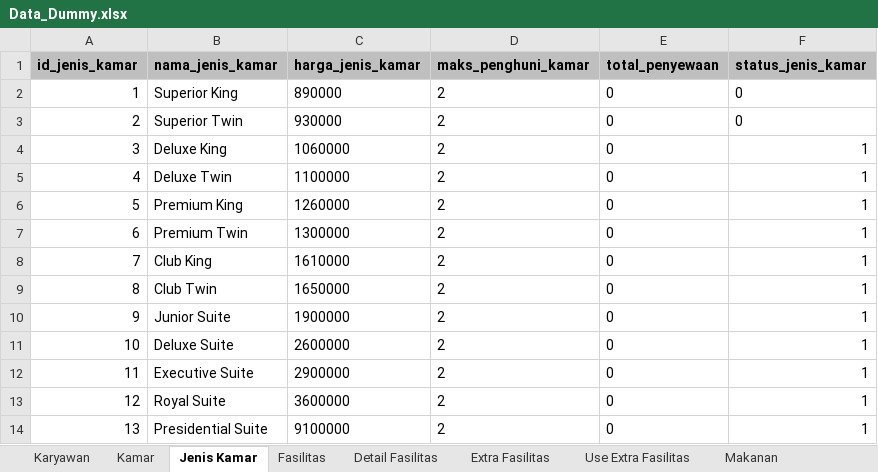
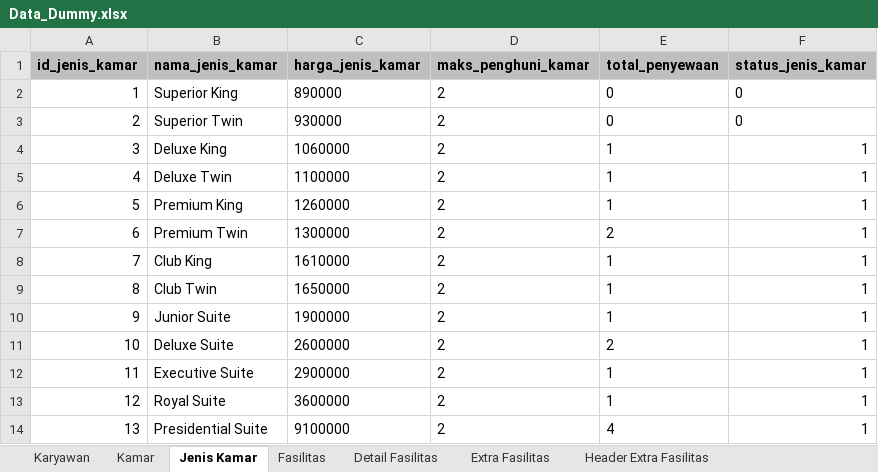
Before and after one commit to aaronlinggo/Project-PCS, an Excel workbook: database/Data_Dummy.xlsx, sheet Jenis Kamar, drawn as a sheet; values as stored, in another font and other column widths than the file's, no borders; the diff names each change by its address in the sheet, - before the commit and + after, or states it on an @@ line.

```diff
--- a/database/Data_Dummy.xlsx (sheet Jenis Kamar)
+++ b/database/Data_Dummy.xlsx (sheet Jenis Kamar)
-sheet tab: Use Extra Fasilitas
+sheet tab: Header Extra Fasilitas
-E4:E6 (total_penyewaan): 0
+E4:E6 (total_penyewaan): 1
-E7 (total_penyewaan): 0
+E7 (total_penyewaan): 2
-E8:E10 (total_penyewaan): 0
+E8:E10 (total_penyewaan): 1
-E11 (total_penyewaan): 0
+E11 (total_penyewaan): 2
-E12:E13 (total_penyewaan): 0
+E12:E13 (total_penyewaan): 1
-E14 (total_penyewaan): 0
+E14 (total_penyewaan): 4
```
Also changed, not shown: sheet Header Reservasi, sheet Header Extra Fasilitas, sheet Header Pemesanan Makanan, sheet Detail Fasilitas, sheet Extra Fasilitas, other sheet tabs, 4 other files.
